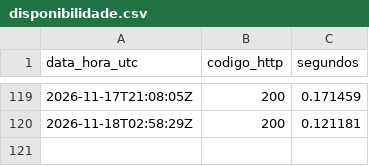
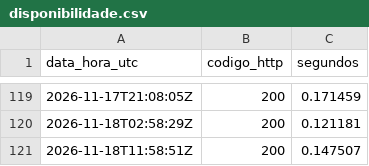
Before and after one commit to saeliga/uti, a CSV file: disponibilidade.csv, drawn as a sheet; only a part is shown, gaps mark what is left out.

```diff
--- a/disponibilidade.csv
+++ b/disponibilidade.csv
@@ -120 +120,2 @@ data_hora_utc,codigo_http,segundos
 2026-11-18T02:58:29Z,200,0.121181
+2026-11-18T11:58:51Z,200,0.147507
```
